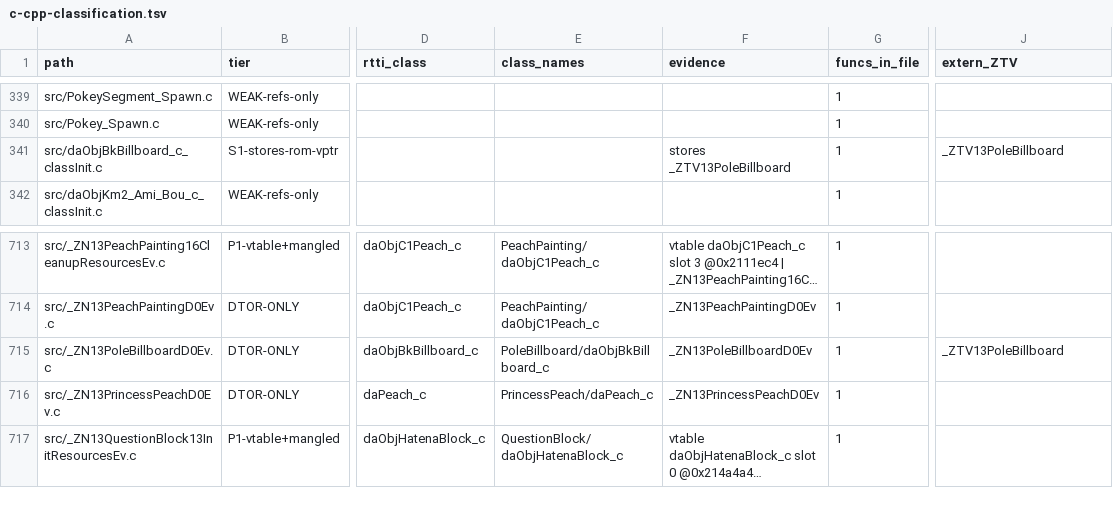
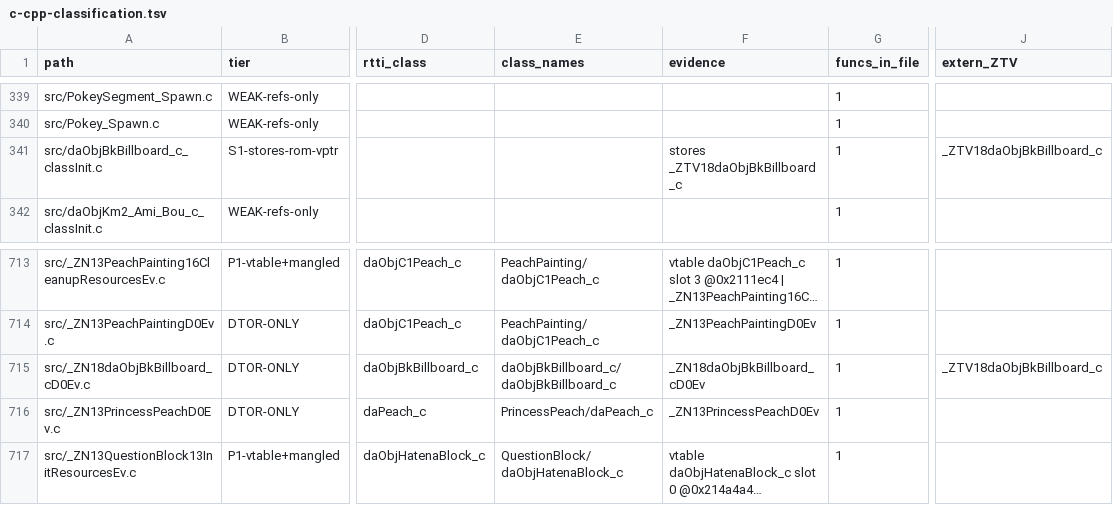
Before and after one commit to AdrianBros/sm64ds-decomp, a TSV file: notes/data/c-cpp-classification.tsv, drawn as a sheet; only a part is shown, gaps mark what is left out; long unchanged cells end in …; the diff names each change by its address in the sheet, - before the commit and + after, or states it on an @@ line.

```diff
--- a/notes/data/c-cpp-classification.tsv
+++ b/notes/data/c-cpp-classification.tsv
-F341 (evidence): stores _ZTV13PoleBillboard
+F341 (evidence): stores _ZTV18daObjBkBillboard_c
-J341 (extern_ZTV): _ZTV13PoleBillboard
+J341 (extern_ZTV): _ZTV18daObjBkBillboard_c
-A715 (path): src/_ZN13PoleBillboardD0Ev.c
+A715 (path): src/_ZN18daObjBkBillboard_cD0Ev.c
-E715 (class_names): PoleBillboard/daObjBkBillboard_c
+E715 (class_names): daObjBkBillboard_c/daObjBkBillboard_c
-F715 (evidence): _ZN13PoleBillboardD0Ev
+F715 (evidence): _ZN18daObjBkBillboard_cD0Ev
-J715 (extern_ZTV): _ZTV13PoleBillboard
+J715 (extern_ZTV): _ZTV18daObjBkBillboard_c
```
Also changed, not shown: symbols/actor_renames.tsv, 20 other files.
